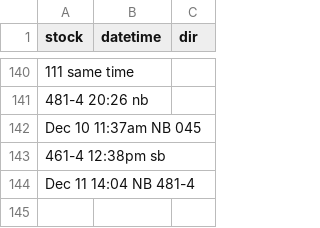
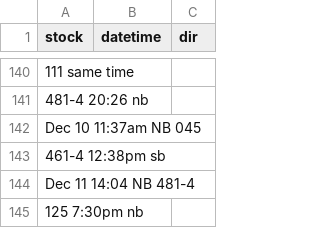
Before and after one commit to bryan7ran/banff-high-speed-rail, a CSV file: collect.csv, drawn as a sheet; only a part is shown, gaps mark what is left out.

Commit message:
Update collect.csv

```diff
--- a/collect.csv
+++ b/collect.csv
@@ -144 +144,2 @@ Dec 10 11:37am NB 045
 Dec 11 14:04 NB 481-4
+125 7:30pm nb
```
